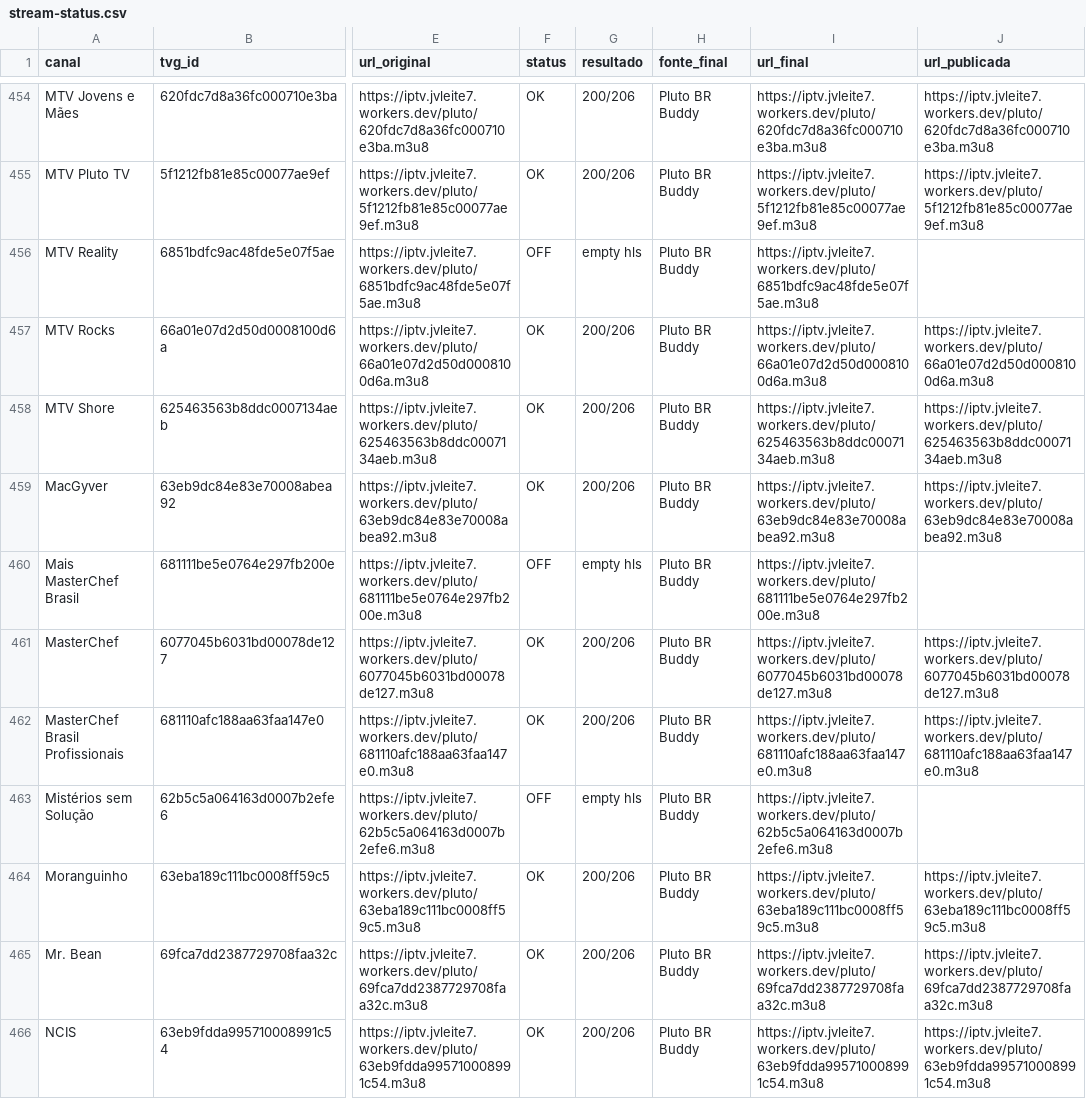
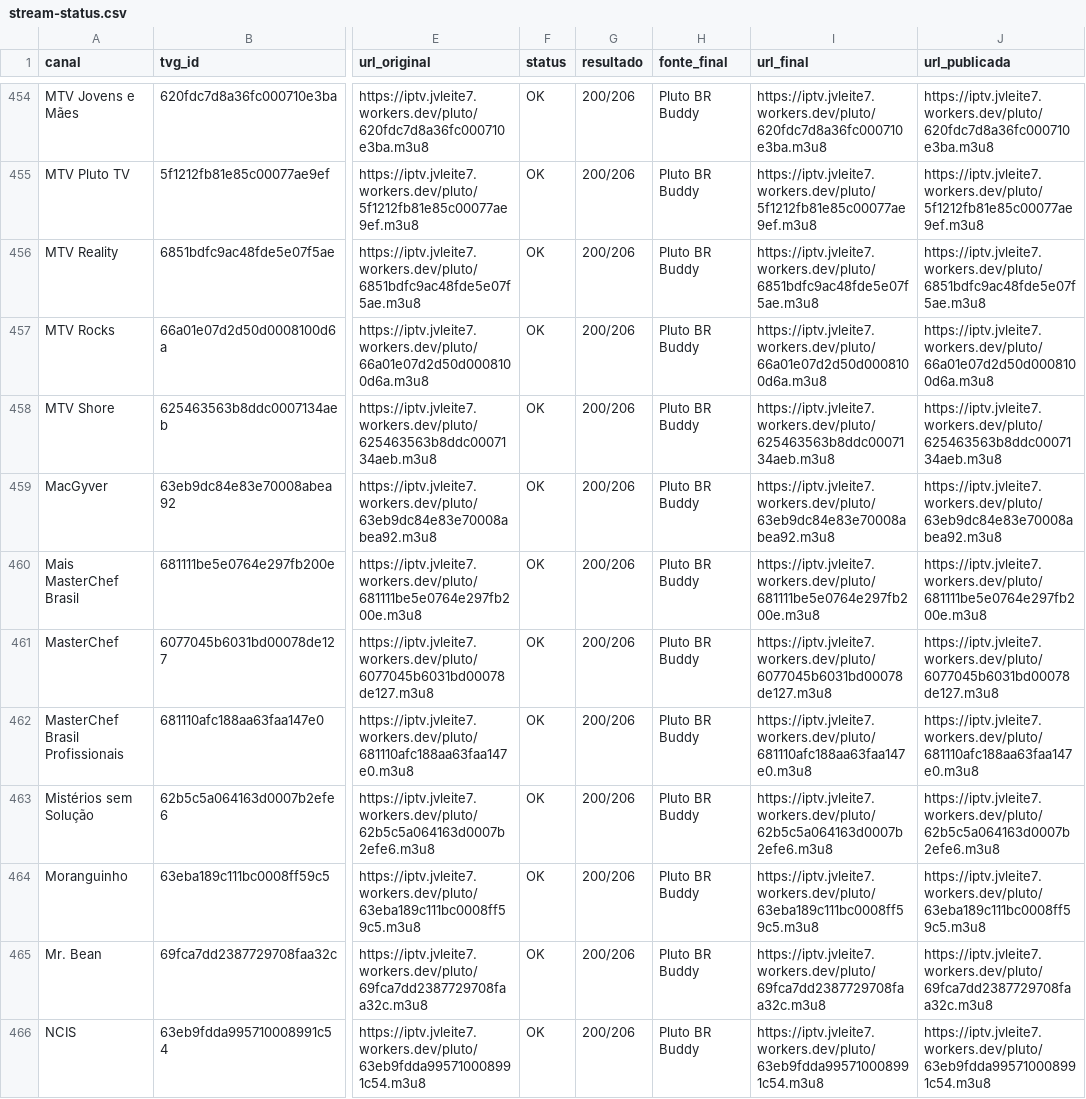
Before and after one commit to feijaum/iptv, a CSV file: stream-status.csv, drawn as a sheet; only a part is shown, gaps mark what is left out; the diff covers the shown part only; the diff names each change by its address in the sheet, - before the commit and + after, or states it on an @@ line.

```diff
--- a/stream-status.csv
+++ b/stream-status.csv
-F456 (status): OFF
+F456 (status): OK
-G456 (resultado): empty hls
+G456 (resultado): 200/206
-J456 (url_publicada): (empty)
+J456 (url_publicada): https://iptv.jvleite7.workers.dev/pluto/6851bdfc9ac48fde5e07f5ae.m3u8
-F460 (status): OFF
+F460 (status): OK
-G460 (resultado): empty hls
+G460 (resultado): 200/206
-J460 (url_publicada): (empty)
+J460 (url_publicada): https://iptv.jvleite7.workers.dev/pluto/681111be5e0764e297fb200e.m3u8
-F463 (status): OFF
+F463 (status): OK
-G463 (resultado): empty hls
+G463 (resultado): 200/206
-J463 (url_publicada): (empty)
+J463 (url_publicada): https://iptv.jvleite7.workers.dev/pluto/62b5c5a064163d0007b2efe6.m3u8
```
Also changed, not shown: 114 edited cells elsewhere in this file, candidate-status.csv, 3 other files.
